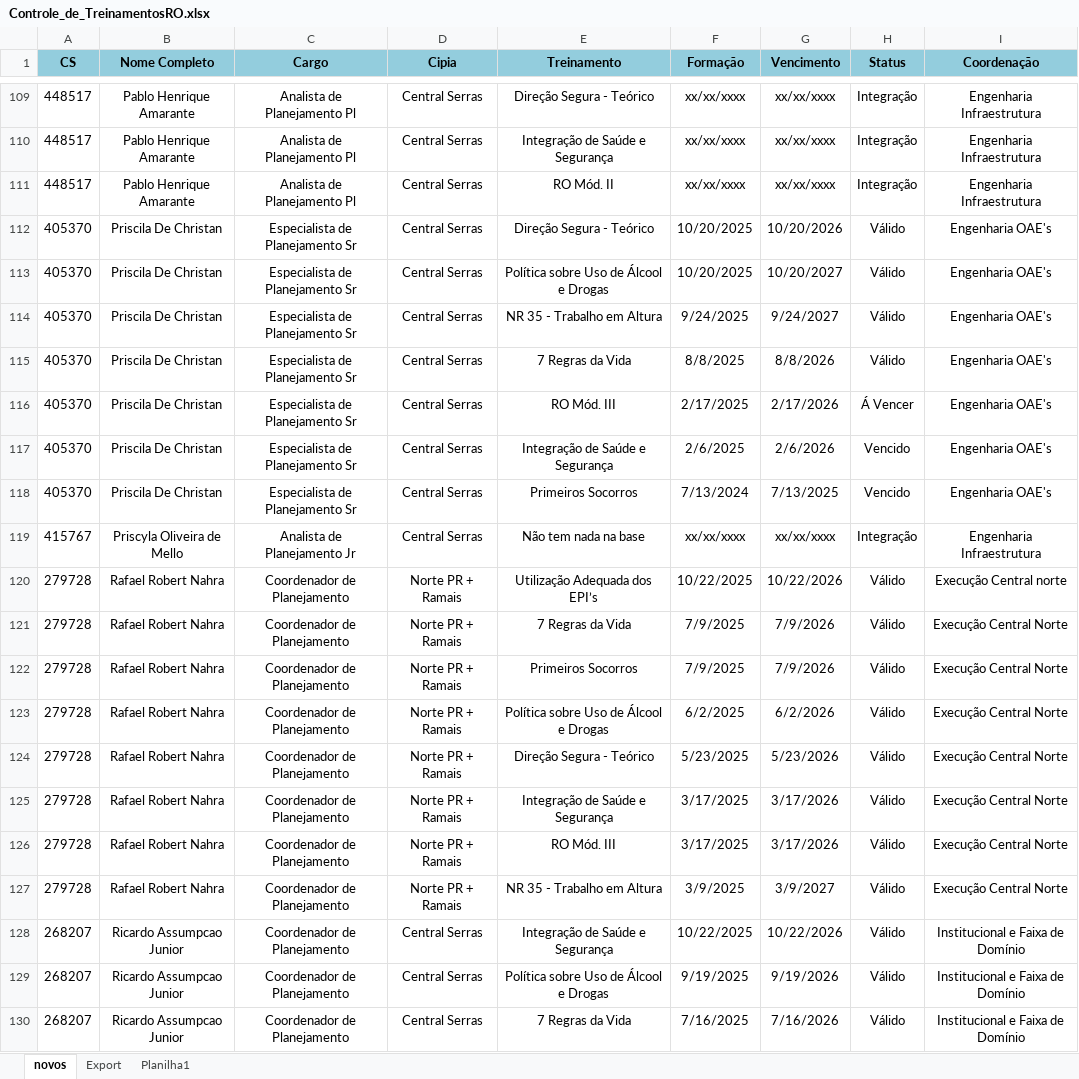
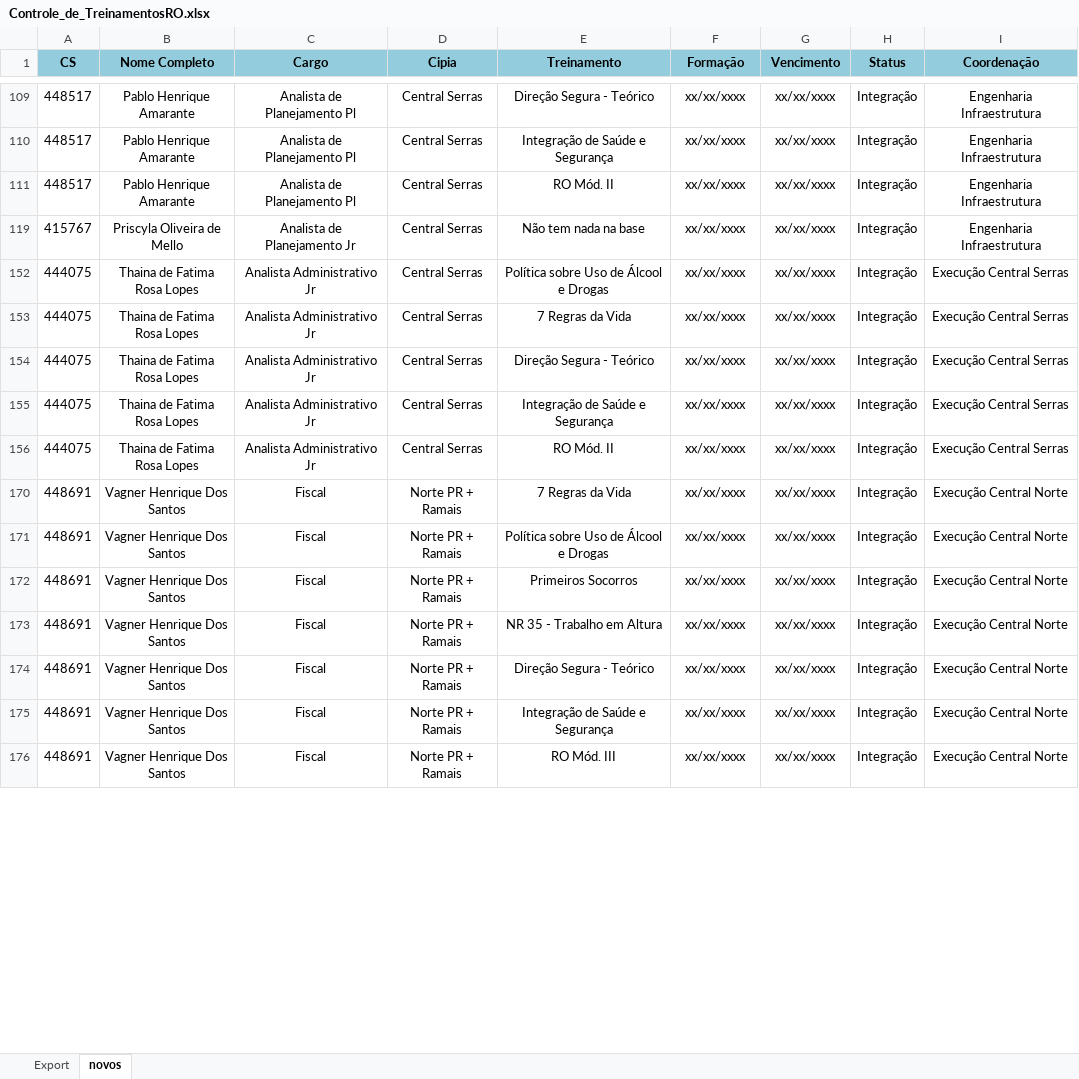
Before and after one commit to vitorcerqueira/BotGestaoDefeitos, an Excel workbook: site-treinamentos-sharepoint/Controle_de_TreinamentosRO.xlsx, sheet novos, drawn as a sheet; only a part is shown, gaps mark what is left out; the shorter side is filled out with more unchanged rows; values as stored, in another font and other column widths than the file's, no borders; the diff covers the shown part only; the diff names each change by its address in the sheet, - before the commit and + after, or states it on an @@ line.

```diff
--- a/site-treinamentos-sharepoint/Controle_de_TreinamentosRO.xlsx (sheet novos)
+++ b/site-treinamentos-sharepoint/Controle_de_TreinamentosRO.xlsx (sheet novos)
-sheet tab: Planilha1
@@ sheet tab order changed: Export | novos @@
@@ row 112 hidden: 405370 | Priscila De Christan | Especialista de Planejamento Sr | Central Serras | Direção Segura - Teórico | 10/20/2025 | 10/20/2026 | Válido | Engenharia OAE's @@
@@ row 113 hidden: 405370 | Priscila De Christan | Especialista de Planejamento Sr | Central Serras | Política sobre Uso de Álcool e Drogas | 10/20/2025 | 10/20/2027 | Válido | Engenharia OAE's @@
@@ row 114 hidden: 405370 | Priscila De Christan | Especialista de Planejamento Sr | Central Serras | NR 35 - Trabalho em Altura | 9/24/2025 | 9/24/2027 | Válido | Engenharia OAE's @@
@@ row 115 hidden: 405370 | Priscila De Christan | Especialista de Planejamento Sr | Central Serras | 7 Regras da Vida | 8/8/2025 | 8/8/2026 | Válido | Engenharia OAE's @@
@@ row 116 hidden: 405370 | Priscila De Christan | Especialista de Planejamento Sr | Central Serras | RO Mód. III | 2/17/2025 | 2/17/2026 | Á Vencer | Engenharia OAE's @@
@@ row 117 hidden: 405370 | Priscila De Christan | Especialista de Planejamento Sr | Central Serras | Integração de Saúde e Segurança | 2/6/2025 | 2/6/2026 | Vencido | Engenharia OAE's @@
@@ row 118 hidden: 405370 | Priscila De Christan | Especialista de Planejamento Sr | Central Serras | Primeiros Socorros | 7/13/2024 | 7/13/2025 | Vencido | Engenharia OAE's @@
@@ row 120 hidden: 279728 | Rafael Robert Nahra | Coordenador de Planejamento | Norte PR + Ramais | Utilização Adequada dos EPI’s | 10/22/2025 | 10/22/2026 | Válido | Execução Central norte @@
@@ row 121 hidden: 279728 | Rafael Robert Nahra | Coordenador de Planejamento | Norte PR + Ramais | 7 Regras da Vida | 7/9/2025 | 7/9/2026 | Válido | Execução Central Norte @@
@@ row 122 hidden: 279728 | Rafael Robert Nahra | Coordenador de Planejamento | Norte PR + Ramais | Primeiros Socorros | 7/9/2025 | 7/9/2026 | Válido | Execução Central Norte @@
@@ row 123 hidden: 279728 | Rafael Robert Nahra | Coordenador de Planejamento | Norte PR + Ramais | Política sobre Uso de Álcool e Drogas | 6/2/2025 | 6/2/2026 | Válido | Execução Central Norte @@
@@ row 124 hidden: 279728 | Rafael Robert Nahra | Coordenador de Planejamento | Norte PR + Ramais | Direção Segura - Teórico | 5/23/2025 | 5/23/2026 | Válido | Execução Central Norte @@
@@ row 125 hidden: 279728 | Rafael Robert Nahra | Coordenador de Planejamento | Norte PR + Ramais | Integração de Saúde e Segurança | 3/17/2025 | 3/17/2026 | Válido | Execução Central Norte @@
@@ row 126 hidden: 279728 | Rafael Robert Nahra | Coordenador de Planejamento | Norte PR + Ramais | RO Mód. III | 3/17/2025 | 3/17/2026 | Válido | Execução Central Norte @@
@@ row 127 hidden: 279728 | Rafael Robert Nahra | Coordenador de Planejamento | Norte PR + Ramais | NR 35 - Trabalho em Altura | 3/9/2025 | 3/9/2027 | Válido | Execução Central Norte @@
@@ row 128 hidden: 268207 | Ricardo Assumpcao Junior | Coordenador de Planejamento | Central Serras | Integração de Saúde e Segurança | 10/22/2025 | 10/22/2026 | Válido | Institucional e Faixa de Domínio @@
@@ row 129 hidden: 268207 | Ricardo Assumpcao Junior | Coordenador de Planejamento | Central Serras | Política sobre Uso de Álcool e Drogas | 9/19/2025 | 9/19/2026 | Válido | Institucional e Faixa de Domínio @@
@@ row 130 hidden: 268207 | Ricardo Assumpcao Junior | Coordenador de Planejamento | Central Serras | 7 Regras da Vida | 7/16/2025 | 7/16/2026 | Válido | Institucional e Faixa de Domínio @@
```
Also changed, not shown: 130 hidden or unhidden rows elsewhere in this sheet, 1 other file.
